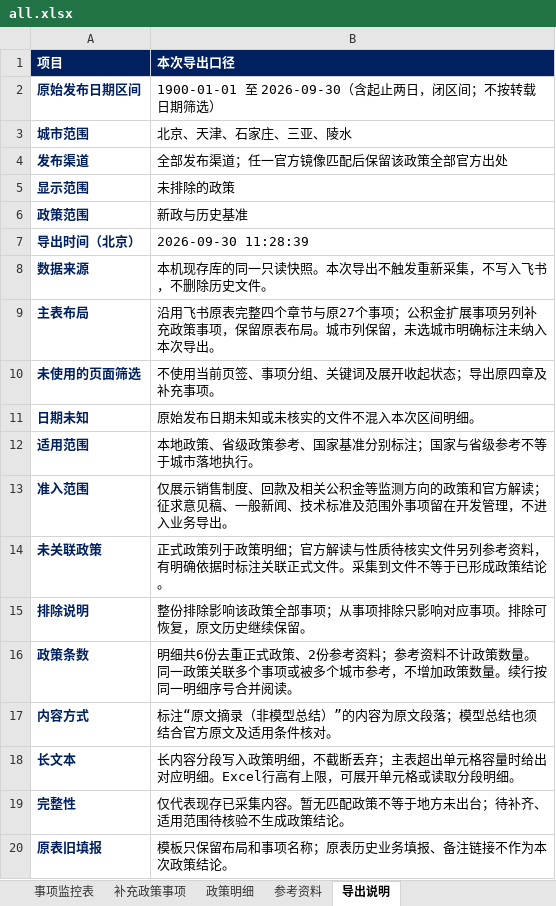
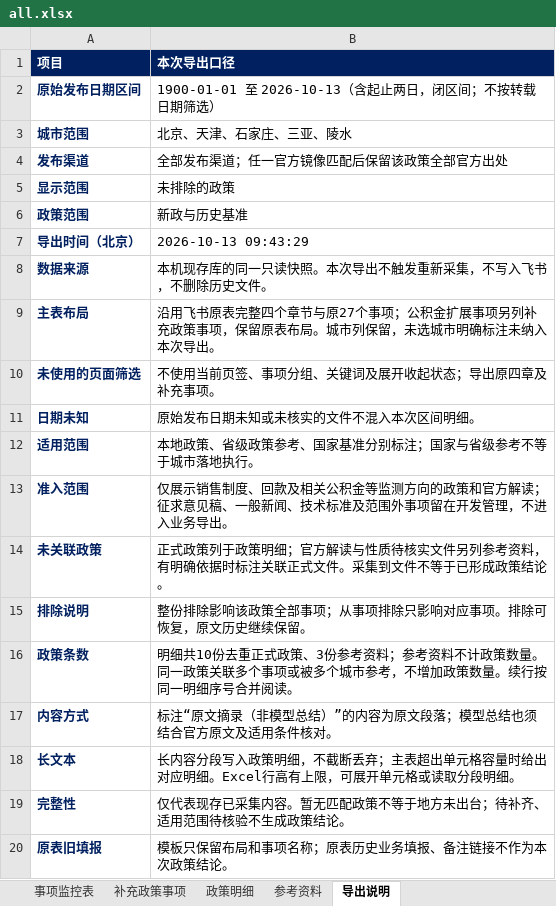
Before and after one commit to verachen1989/policy-monitor-web, an Excel workbook: exports/all.xlsx, sheet 导出说明, drawn as a sheet; values as stored, in another font and other column widths than the file's, no borders; the diff names each change by its address in the sheet, - before the commit and + after, or states it on an @@ line.

```diff
--- a/exports/all.xlsx (sheet 导出说明)
+++ b/exports/all.xlsx (sheet 导出说明)
-B2 (本次导出口径): 1900-01-01 至 2026-09-30（含起止两日，闭区间；不按转载日期筛选）
+B2 (本次导出口径): 1900-01-01 至 2026-10-13（含起止两日，闭区间；不按转载日期筛选）
-B7 (本次导出口径): 2026-09-30 11:28:39
+B7 (本次导出口径): 2026-10-13 09:43:29
-B16 (本次导出口径): 明细共6份去重正式政策、2份参考资…
+B16 (本次导出口径): 明细共10份去重正式政策、3份参考资…
```
Also changed, not shown: sheet 政策明细, sheet 事项监控表, sheet 参考资料, sheet 补充政策事项, exports/baseline.xlsx, exports/delta.xlsx, 13 other files.
